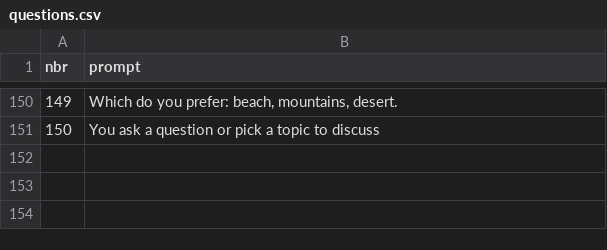
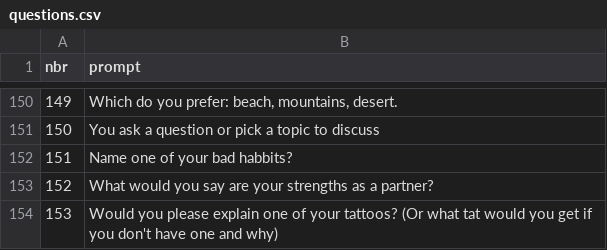
Before and after one commit to BitterScientist/bitterscientist.com, a CSV file: folders/archive/static/data/questions.csv, drawn as a sheet; only a part is shown, gaps mark what is left out; the diff names each change by its address in the sheet, - before the commit and + after, or states it on an @@ line.

Commit message:
update temp archive post

```diff
--- a/folders/archive/static/data/questions.csv
+++ b/folders/archive/static/data/questions.csv
+row 152: 151 | Name one of your bad habbits?
+row 153: 152 | What would you say are your strengths as a partner?
+row 154: 153 | Would you please explain one of your tattoos? (Or what tat would you get if you don't have one and why)
```
